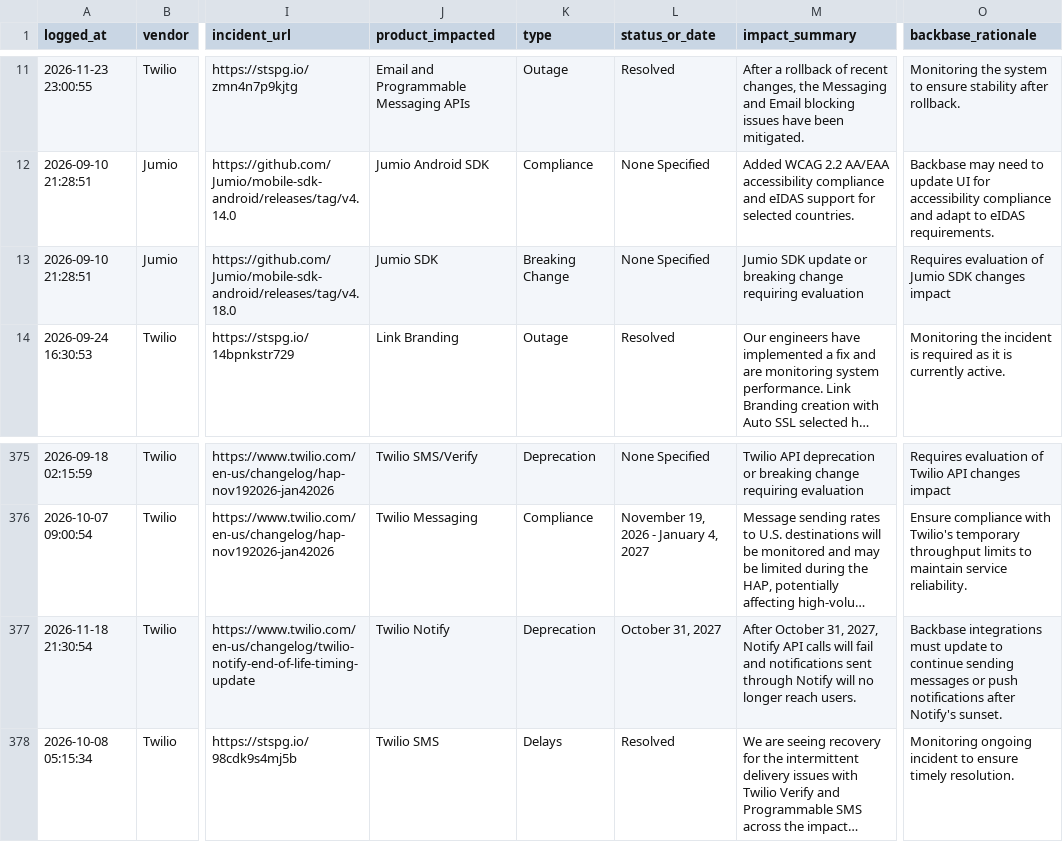
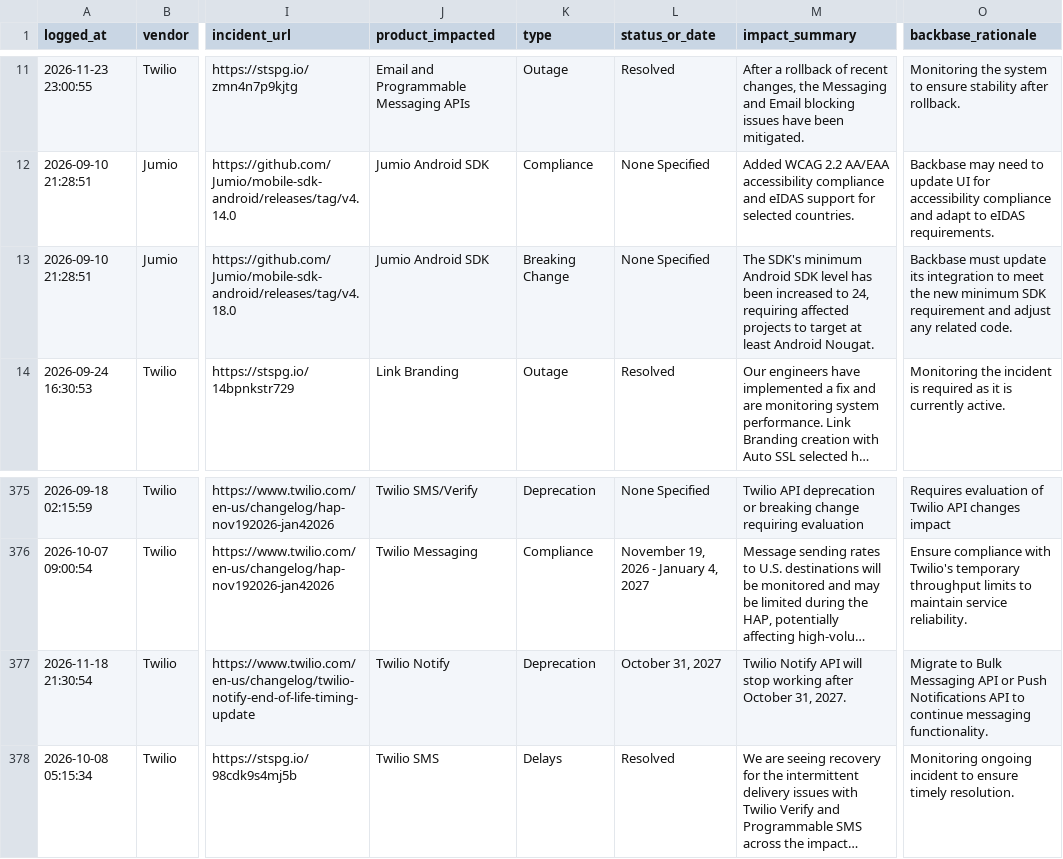
Before and after one commit to abhishek883388/ai_watch_marketplace, a CSV file: watch_agent_alerts.csv, drawn as a sheet; only a part is shown, gaps mark what is left out; long unchanged cells end in …; the diff names each change by its address in the sheet, - before the commit and + after, or states it on an @@ line.

```diff
--- a/watch_agent_alerts.csv
+++ b/watch_agent_alerts.csv
-J13 (product_impacted): Jumio SDK
+J13 (product_impacted): Jumio Android SDK
-M13 (impact_summary): Jumio SDK update or breaking change requiring evaluation
+M13 (impact_summary): The SDK's minimum Android SDK level has been increased to 24, requiring affected projects to target at least Android Nougat.
-O13 (backbase_rationale): Requires evaluation of Jumio SDK changes impact
+O13 (backbase_rationale): Backbase must update its integration to meet the new minimum SDK requirement and adjust any related code.
-M377 (impact_summary): After October 31, 2027, Notify API calls will fail and notifications sent through Notify will no longer reach users.
+M377 (impact_summary): Twilio Notify API will stop working after October 31, 2027.
-O377 (backbase_rationale): Backbase integrations must update to continue sending messages or push notifications after Notify's sunset.
+O377 (backbase_rationale): Migrate to Bulk Messaging API or Push Notifications API to continue messaging functionality.
```
Also changed, not shown: zendesk_watch_agent_alerts.csv.
